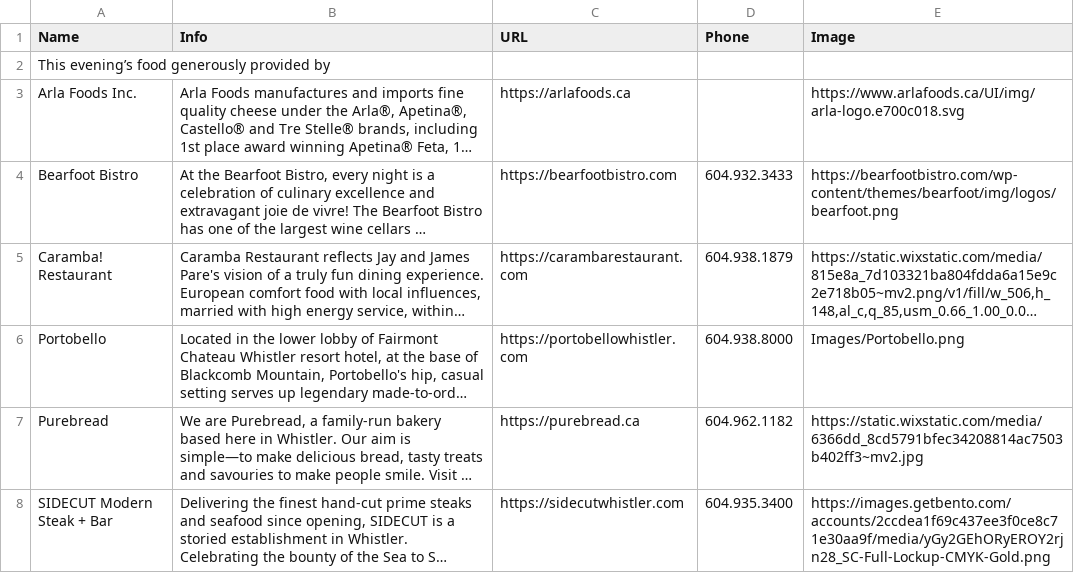
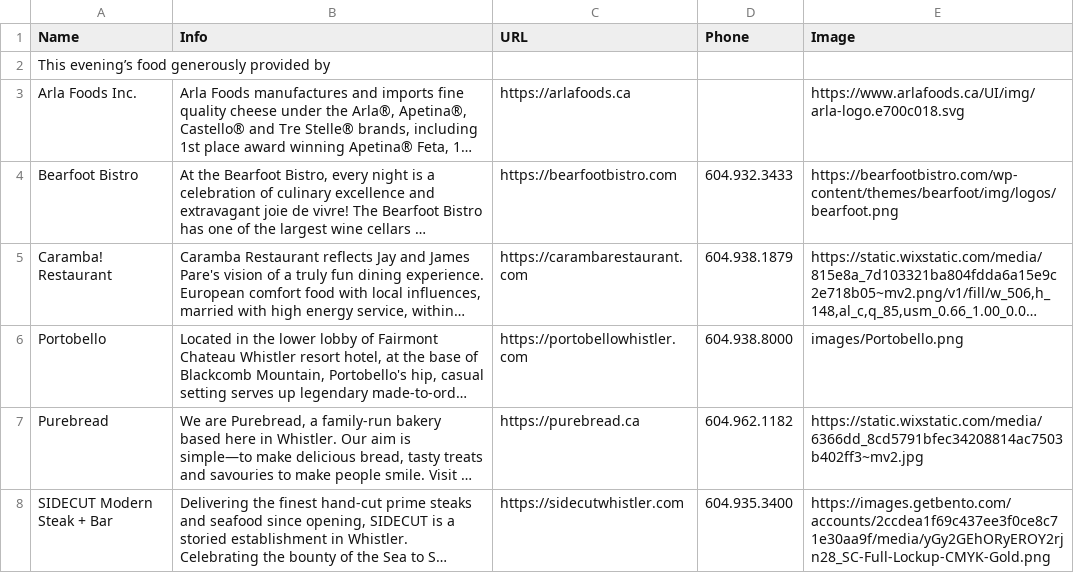
Before and after one commit to ToddLa/winetastic.ca, a CSV file: _data/food.csv, drawn as a sheet; only a part is shown; long unchanged cells end in …; the diff names each change by its address in the sheet, - before the commit and + after, or states it on an @@ line.

Commit message:
update FOOD

```diff
--- a/_data/food.csv
+++ b/_data/food.csv
-E6 (Image): Images/Portobello.png
+E6 (Image): images/Portobello.png
```
Also changed, not shown: 1 other file.
